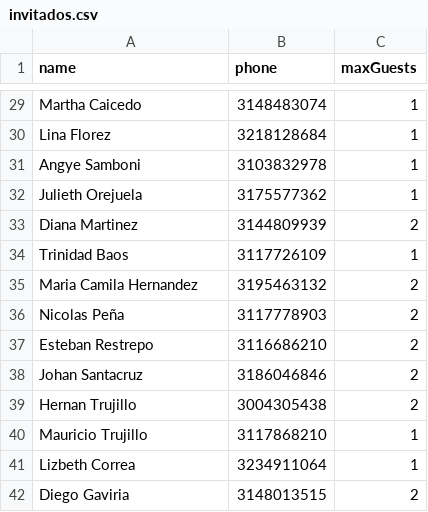
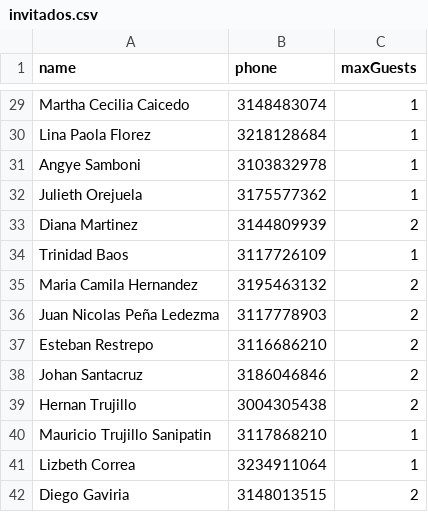
Before and after one commit to JeisonP95/inv-boda-backend, a CSV file: invitados.csv, drawn as a sheet; only a part is shown, gaps mark what is left out; the diff covers the shown part only; the diff names each change by its address in the sheet, - before the commit and + after, or states it on an @@ line.

```diff
--- a/invitados.csv
+++ b/invitados.csv
-A29 (name): Martha Caicedo
+A29 (name): Martha Cecilia Caicedo
-A30 (name): Lina Florez
+A30 (name): Lina Paola Florez
-A36 (name): Nicolas Peña
+A36 (name): Juan Nicolas Peña Ledezma
-A40 (name): Mauricio Trujillo
+A40 (name): Mauricio Trujillo Sanipatin
```
Also changed, not shown: 3 added rows, 3 removed rows and 21 edited cells elsewhere in this file, 3 other files.
